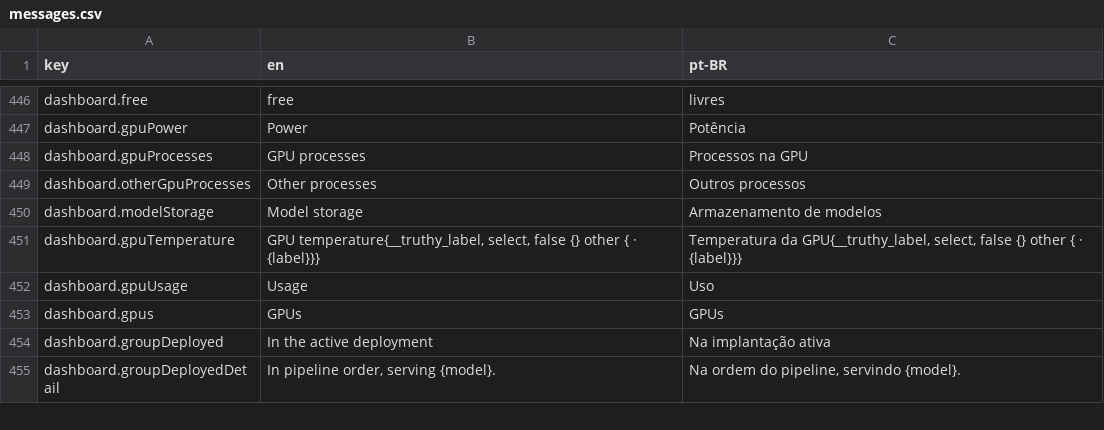
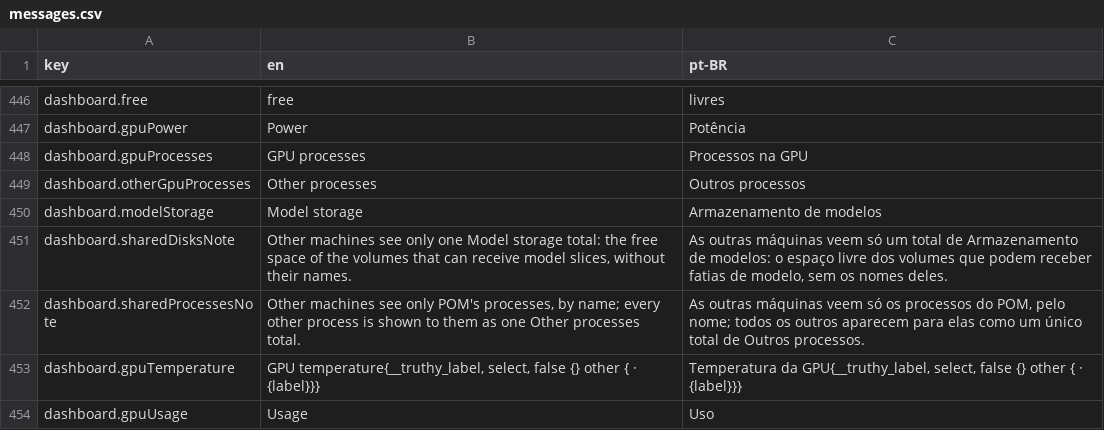
Before and after one commit to pieceofmindcloud/pom, a CSV file: apps/frontend/src/i18n/messages.csv, drawn as a sheet; only a part is shown, gaps mark what is left out; the shorter side is filled out with more unchanged rows; the diff names each change by its address in the sheet, - before the commit and + after, or states it on an @@ line.

```diff
--- a/apps/frontend/src/i18n/messages.csv
+++ b/apps/frontend/src/i18n/messages.csv
+row 451: dashboard.sharedDisksNote | Other machines see only one Model storage total: the free space of the volumes that can receive model slices, without their names. | As outras máquinas veem só um total de Armazenamento de modelos: o espaço livre dos volumes que podem receber fatias de modelo, sem os nomes deles.
+row 452: dashboard.sharedProcessesNote | Other machines see only POM's processes, by name; every other process is shown to them as one Other processes total. | As outras máquinas veem só os processos do POM, pelo nome; todos os outros aparecem para elas como um único total de Outros processos.
```
Also changed, not shown: 10 other files.
